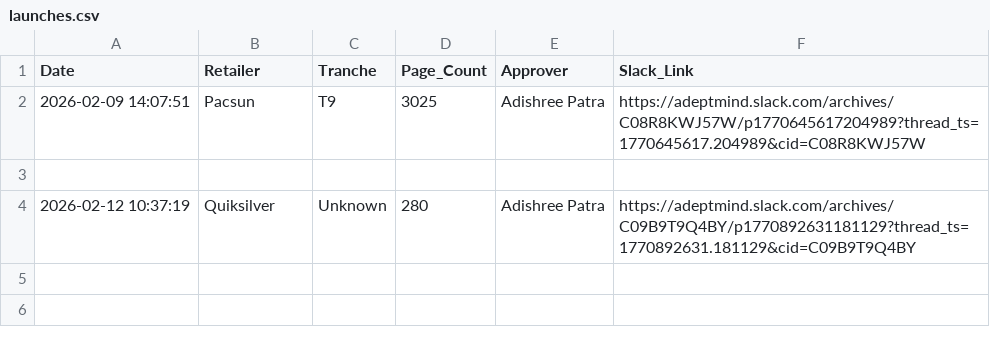
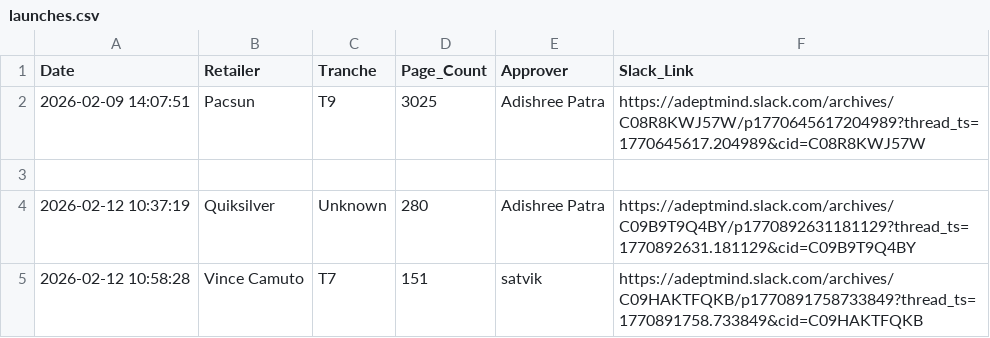
Before and after one commit to satvik-adeptmind/launch-tracker, a CSV file: launches.csv, drawn as a sheet.

Commit message:
Log: Vince Camuto by satvik

```diff
--- a/launches.csv
+++ b/launches.csv
@@ -4 +4,2 @@ Date,Retailer,Tranche,Page_Count,Approver,Slack_Link
 2026-02-12 10:37:19,Quiksilver,Unknown,280,Adishree Patra,https://adeptmind.slack.com/archives/C09B9T9Q4BY/p1770892631181129?thread_ts=1770892631.181129&cid=C09B9T9Q4BY
+2026-02-12 10:58:28,Vince Camuto,T7,151,satvik,https://adeptmind.slack.com/archives/C09HAKTFQKB/p1770891758733849?thread_ts=1770891758.733849&cid=C09HAKTFQKB
```
